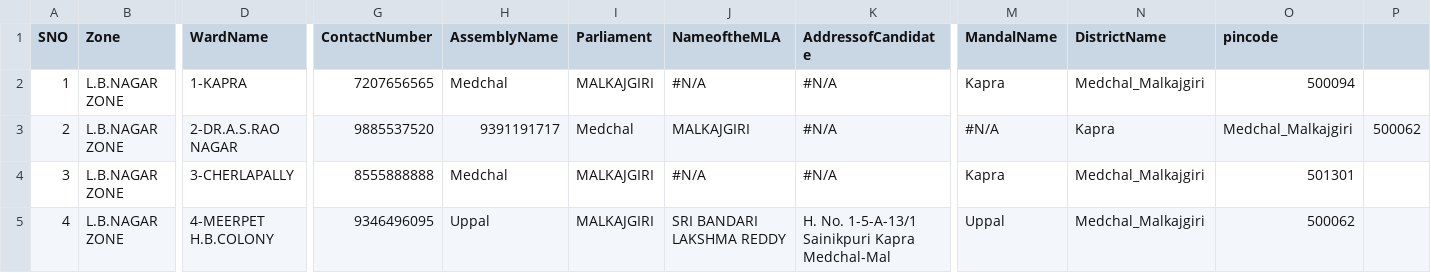
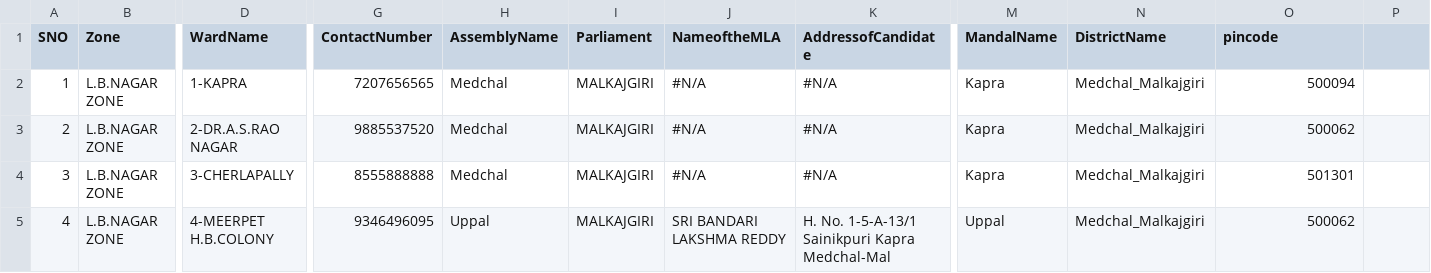
Before and after one commit to gisintelugu/knowyourarea, a CSV file: knowyourarea.csv, drawn as a sheet; only a part is shown, gaps mark what is left out; the diff names each change by its address in the sheet, - before the commit and + after, or states it on an @@ line.

Commit message:
Update knowyourarea.csv

```diff
--- a/knowyourarea.csv
+++ b/knowyourarea.csv
-H3 (AssemblyName): 9391191717
+H3 (AssemblyName): Medchal
-I3 (Parliament): Medchal
+I3 (Parliament): MALKAJGIRI
-J3 (NameoftheMLA): MALKAJGIRI
+J3 (NameoftheMLA): #N/A
-M3 (MandalName): #N/A
+M3 (MandalName): Kapra
-N3 (DistrictName): Kapra
+N3 (DistrictName): Medchal_Malkajgiri
-O3 (pincode): Medchal_Malkajgiri
+O3 (pincode): 500062
-P3: 500062
+P3: (empty)
```
